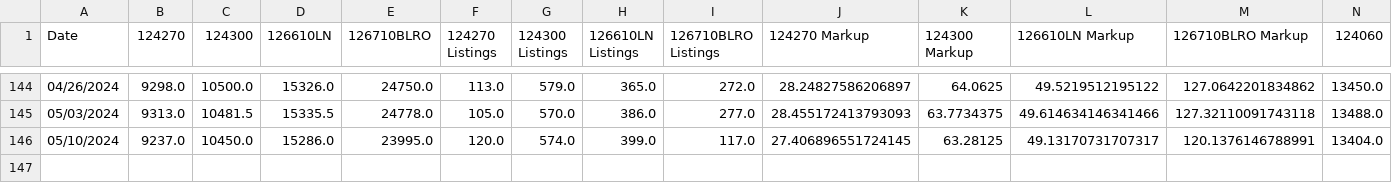
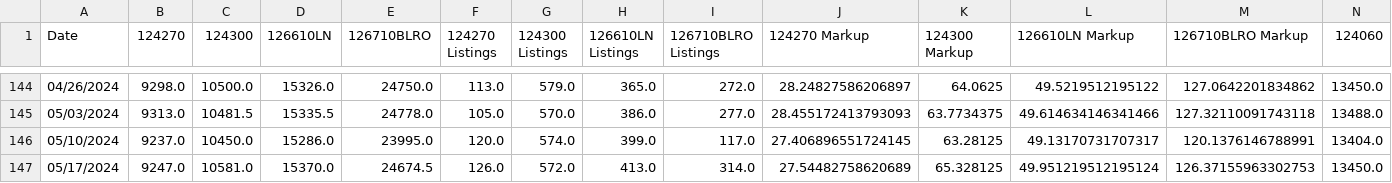
Before and after one commit to bobbypine/Rolex, a CSV file: Prices/Weekly_Median_Prices.csv, drawn as a sheet; only a part is shown, gaps mark what is left out; rows hold the shown columns only; the diff names each change by its address in the sheet, - before the commit and + after, or states it on an @@ line.

Commit message:
Pricing Updates

```diff
--- a/Prices/Weekly_Median_Prices.csv
+++ b/Prices/Weekly_Median_Prices.csv
+row 147: 05/17/2024 | 9247.0 | 10581.0 | 15370.0 | 24674.5 | 126.0 | 572.0 | 413.0 | 314.0 | 27.54482758620689 | 65.328125 | 49.951219512195124 | 126.37155963302753 | 13450.0
```
